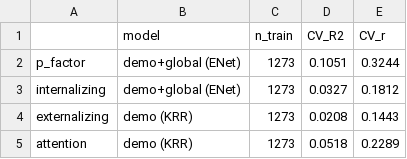
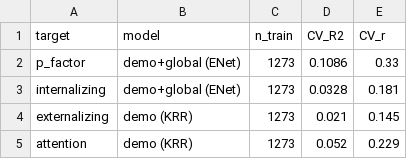
Before and after one commit to stvsever/nh2026-week1-project, a CSV file: src/data/processed/dimension_results.csv, drawn as a sheet.

```diff
--- a/src/data/processed/dimension_results.csv
+++ b/src/data/processed/dimension_results.csv
@@ -1,5 +1,5 @@
-,model,n_train,CV_R2,CV_r
-p_factor,demo+global (ENet),1273,0.1051,0.3244
-internalizing,demo+global (ENet),1273,0.0327,0.1812
-externalizing,demo (KRR),1273,0.0208,0.1443
-attention,demo (KRR),1273,0.0518,0.2289
+target,model,n_train,CV_R2,CV_r
+p_factor,demo+global (ENet),1273,0.1086,0.33
+internalizing,demo+global (ENet),1273,0.0328,0.181
+externalizing,demo (KRR),1273,0.021,0.145
+attention,demo (KRR),1273,0.052,0.229
```
Also changed, not shown: src/data/processed/leaderboard_R2.csv, src/data/processed/leaderboard_r.csv, 13 other files.
